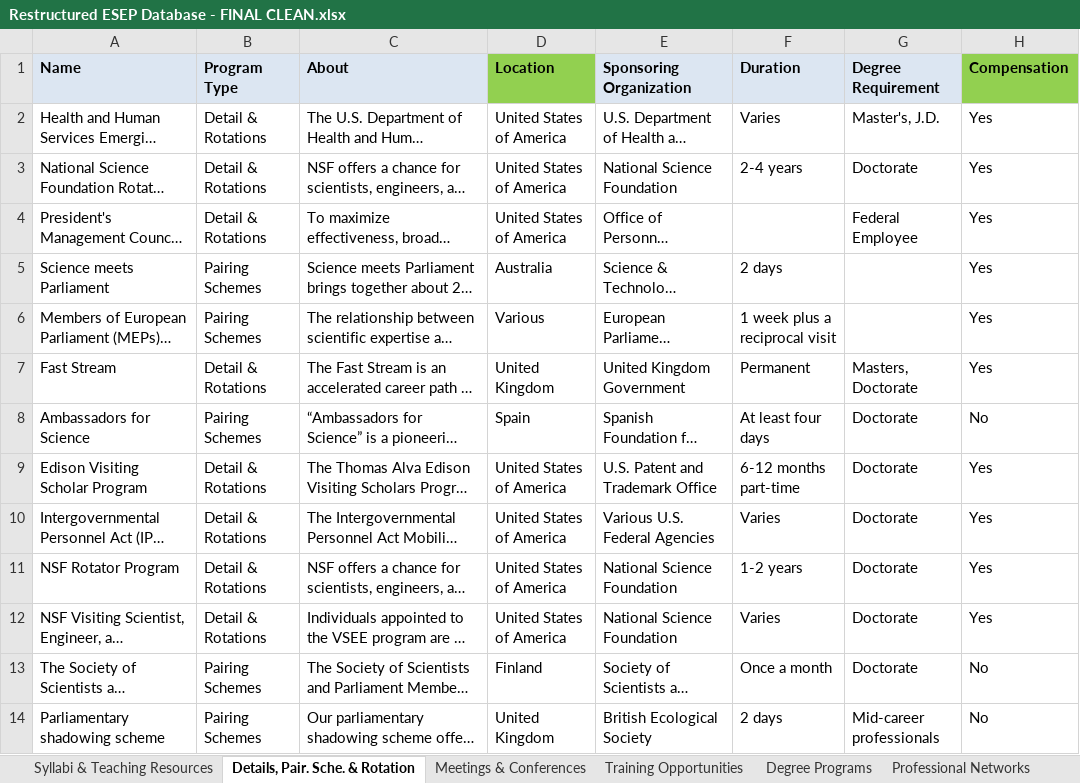
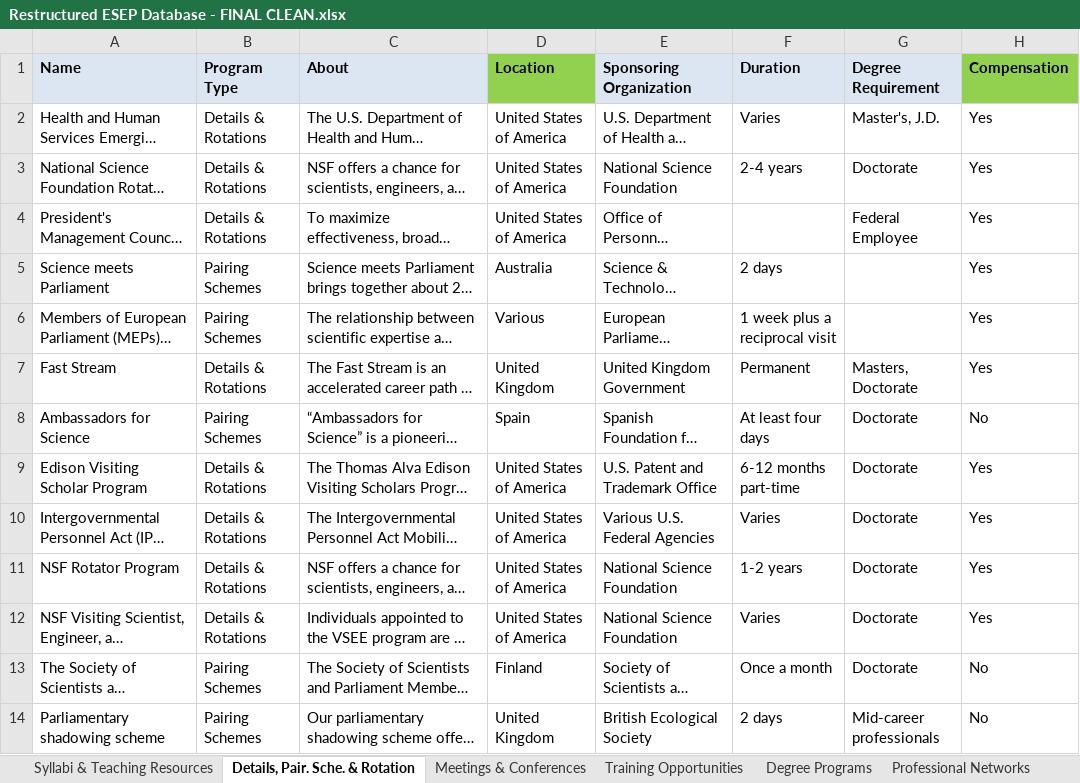
Before and after one commit to ESEP-Database/SciPolResources, an Excel workbook: Database Construction scripts/Restructured ESEP Database - FINAL CLEAN.xlsx, sheet Details, Pair. Sche. & Rotation, drawn as a sheet; only a part is shown; long unchanged cells end in …; values as stored, in another font and other column widths than the file's, no borders; the diff names each change by its address in the sheet, - before the commit and + after, or states it on an @@ line.

```diff
--- a/Database Construction scripts/Restructured ESEP Database - FINAL CLEAN.xlsx (sheet Details, Pair. Sche. & Rotation)
+++ b/Database Construction scripts/Restructured ESEP Database - FINAL CLEAN.xlsx (sheet Details, Pair. Sche. & Rotation)
-B2:B4 (Program Type): Detail & Rotations
+B2:B4 (Program Type): Details & Rotations
-B7 (Program Type): Detail & Rotations
+B7 (Program Type): Details & Rotations
-B9:B12 (Program Type): Detail & Rotations
+B9:B12 (Program Type): Details & Rotations
```
Also changed, not shown: sheet Meetings & Conferences, sheet Degree Programs, 14 other files.
